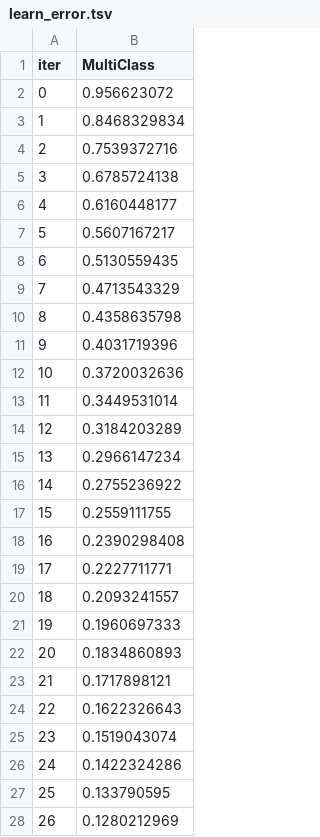
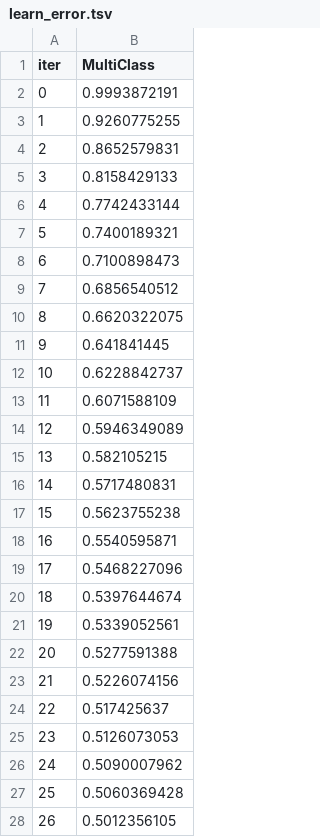
Before and after one commit to Laila4563/Healthcare-test-results-classification-using-ML, a TSV file: catboost_info/learn_error.tsv, drawn as a sheet; only a part is shown; the diff covers the shown part only.

```diff
--- a/catboost_info/learn_error.tsv
+++ b/catboost_info/learn_error.tsv
@@ -1,28 +1,28 @@
 iter	MultiClass
-0	0.956623072
-1	0.8468329834
-2	0.7539372716
-3	0.6785724138
-4	0.6160448177
-5	0.5607167217
-6	0.5130559435
-7	0.4713543329
-8	0.4358635798
-9	0.4031719396
-10	0.3720032636
-11	0.3449531014
-12	0.3184203289
-13	0.2966147234
-14	0.2755236922
-15	0.2559111755
-16	0.2390298408
-17	0.2227711771
-18	0.2093241557
-19	0.1960697333
-20	0.1834860893
-21	0.1717898121
-22	0.1622326643
-23	0.1519043074
-24	0.1422324286
-25	0.133790595
-26	0.1280212969
+0	0.9993872191
+1	0.9260775255
+2	0.8652579831
+3	0.8158429133
+4	0.7742433144
+5	0.7400189321
+6	0.7100898473
+7	0.6856540512
+8	0.6620322075
+9	0.641841445
+10	0.6228842737
+11	0.6071588109
+12	0.5946349089
+13	0.582105215
+14	0.5717480831
+15	0.5623755238
+16	0.5540595871
+17	0.5468227096
+18	0.5397644674
+19	0.5339052561
+20	0.5277591388
+21	0.5226074156
+22	0.517425637
+23	0.5126073053
+24	0.5090007962
+25	0.5060369428
+26	0.5012356105
```
Also changed, not shown: 173 edited cells elsewhere in this file, catboost_info/time_left.tsv, 6 other files.
